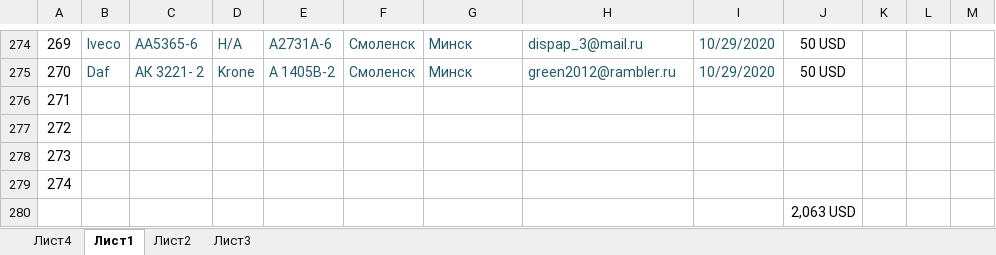
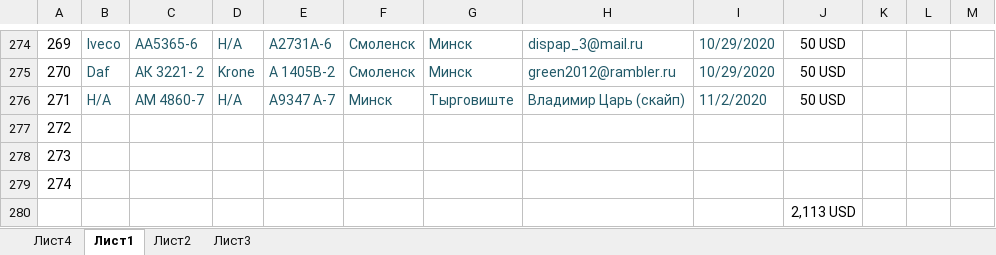
Before and after one commit to rutraq/Logistic, an Excel workbook: Машины.xlsx, sheet Лист1, drawn as a sheet; only a part is shown, gaps mark what is left out; values as stored, in another font and other column widths than the file's, no borders; the diff names each change by its address in the sheet, - before the commit and + after, or states it on an @@ line.

Commit message:
машины

```diff
--- a/Машины.xlsx (sheet Лист1)
+++ b/Машины.xlsx (sheet Лист1)
-B276: (empty)
+B276: Н/А
-C276: (empty)
+C276: АМ 4860-7
-D276: (empty)
+D276: Н/А
-E276: (empty)
+E276: А9347 А-7
-F276: (empty)
+F276: Минск
-G276: (empty)
+G276: Тырговиште
-H276: (empty)
+H276: Владимир Царь (скайп)
-I276: (empty)
+I276: 11/2/2020
-J276: (empty)
+J276: 50 USD
-J280: 2,063 USD
+J280: 2,113 USD
```
Also changed, not shown: 2 other files.
